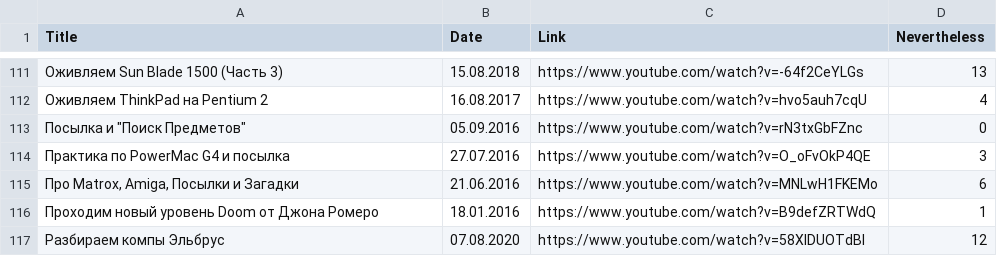
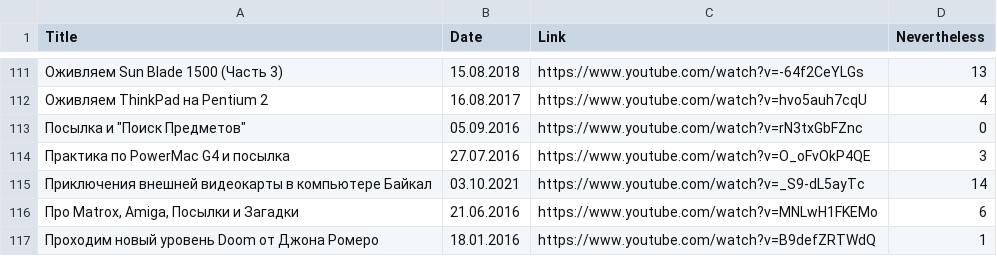
Before and after one commit to elquatro/bocha-nevertheless, a CSV file: data.csv, drawn as a sheet; only a part is shown, gaps mark what is left out; the shorter side is filled out with more unchanged rows; the diff names each change by its address in the sheet, - before the commit and + after, or states it on an @@ line.

Commit message:
update

```diff
--- a/data.csv
+++ b/data.csv
+row 115: Приключения внешней видеокарты в компьютере Байкал | 03.10.2021 | https://www.youtube.com/watch?v=_S9-dL5ayTc | 14
```
